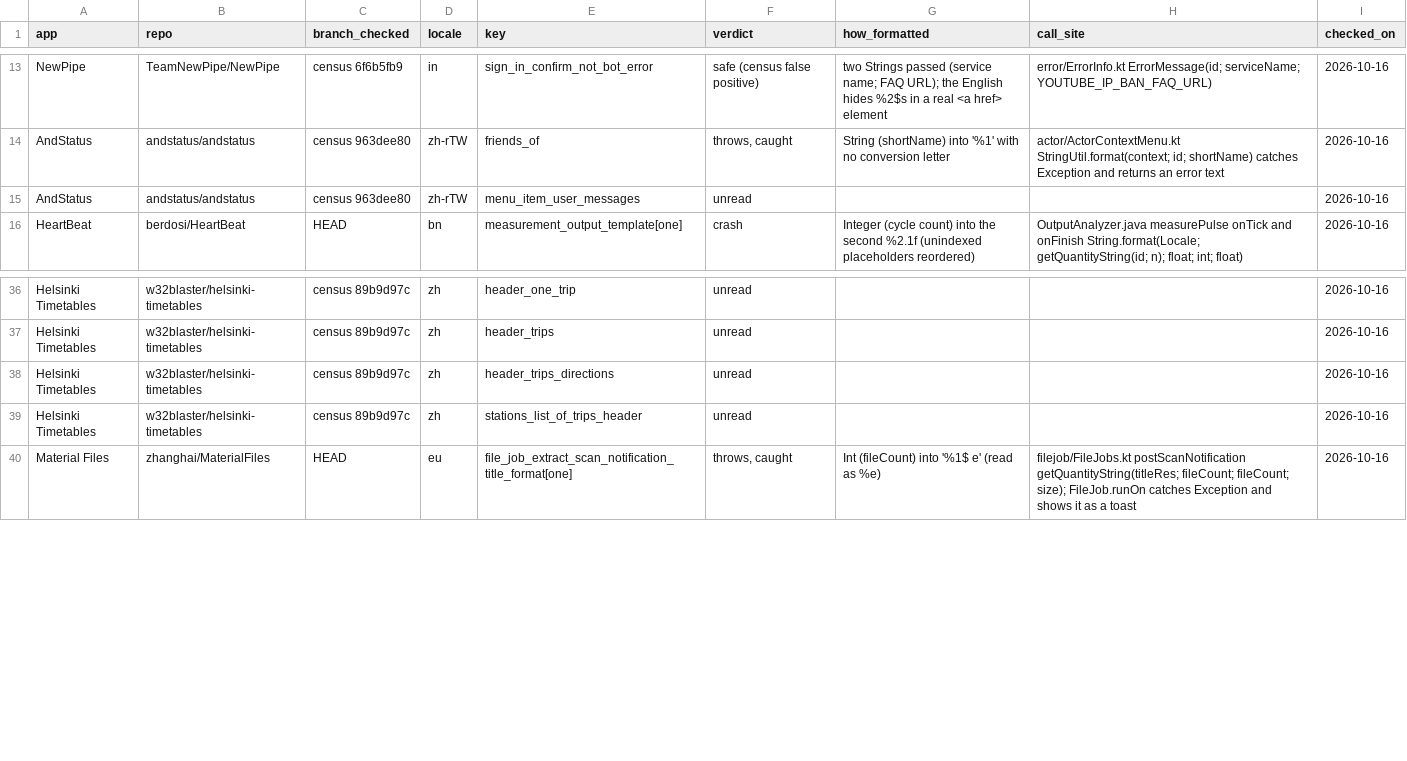
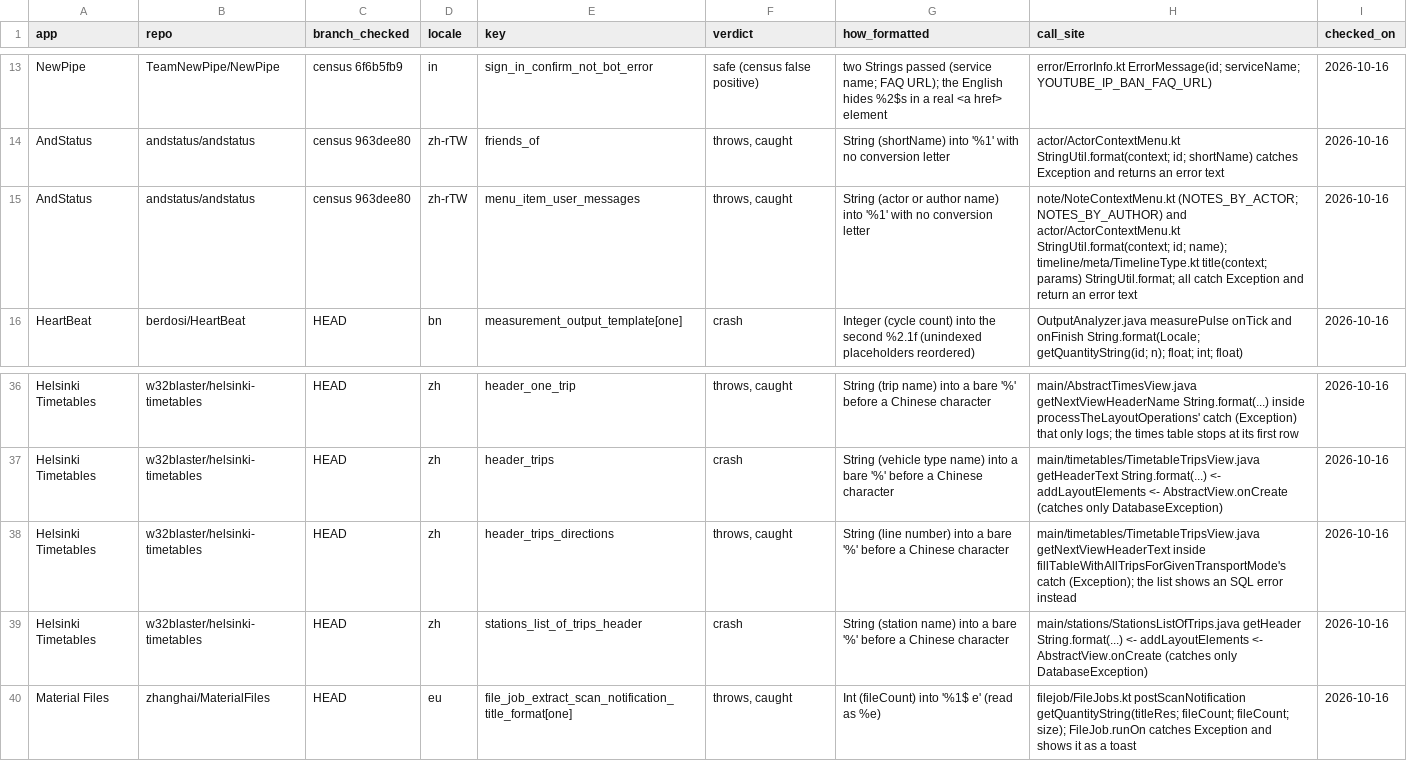
Before and after one commit to munimtechnologies/android-translation-crash-census, a CSV file: data/referenced-crash-audit.csv, drawn as a sheet; only a part is shown, gaps mark what is left out; the diff covers the shown part only; the diff names each change by its address in the sheet, - before the commit and + after, or states it on an @@ line.

```diff
--- a/data/referenced-crash-audit.csv
+++ b/data/referenced-crash-audit.csv
-F15 (verdict): unread
+F15 (verdict): throws, caught
-G15 (how_formatted): (empty)
+G15 (how_formatted): String (actor or author name) into '%1' with no conversion letter
-H15 (call_site): (empty)
+H15 (call_site): note/NoteContextMenu.kt (NOTES_BY_ACTOR; NOTES_BY_AUTHOR) and actor/ActorContextMenu.kt StringUtil.format(context; id; name); timeline/meta/TimelineType.kt title(context; params) StringUtil.format; all catch Exception and return an error text
-C36:C39 (branch_checked): census 89b9d97c
+C36:C39 (branch_checked): HEAD
-F36 (verdict): unread
+F36 (verdict): throws, caught
-G36 (how_formatted): (empty)
+G36 (how_formatted): String (trip name) into a bare '%' before a Chinese character
-H36 (call_site): (empty)
+H36 (call_site): main/AbstractTimesView.java getNextViewHeaderName String.format(...) inside processTheLayoutOperations' catch (Exception) that only logs; the times table stops at its first row
-F37 (verdict): unread
+F37 (verdict): crash
-G37 (how_formatted): (empty)
+G37 (how_formatted): String (vehicle type name) into a bare '%' before a Chinese character
-H37 (call_site): (empty)
+H37 (call_site): main/timetables/TimetableTripsView.java getHeaderText String.format(...) <- addLayoutElements <- AbstractView.onCreate (catches only DatabaseException)
-F38 (verdict): unread
+F38 (verdict): throws, caught
-G38 (how_formatted): (empty)
+G38 (how_formatted): String (line number) into a bare '%' before a Chinese character
-H38 (call_site): (empty)
+H38 (call_site): main/timetables/TimetableTripsView.java getNextViewHeaderText inside fillTableWithAllTripsForGivenTransportMode's catch (Exception); the list shows an SQL error instead
-F39 (verdict): unread
+F39 (verdict): crash
-G39 (how_formatted): (empty)
+G39 (how_formatted): String (station name) into a bare '%' before a Chinese character
-H39 (call_site): (empty)
+H39 (call_site): main/stations/StationsListOfTrips.java getHeader String.format(...) <- addLayoutElements <- AbstractView.onCreate (catches only DatabaseException)
```
Also changed, not shown: 39 edited cells elsewhere in this file, 1 other file.
